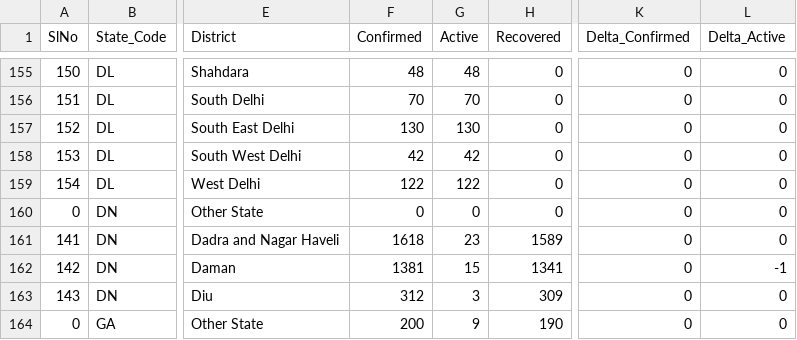
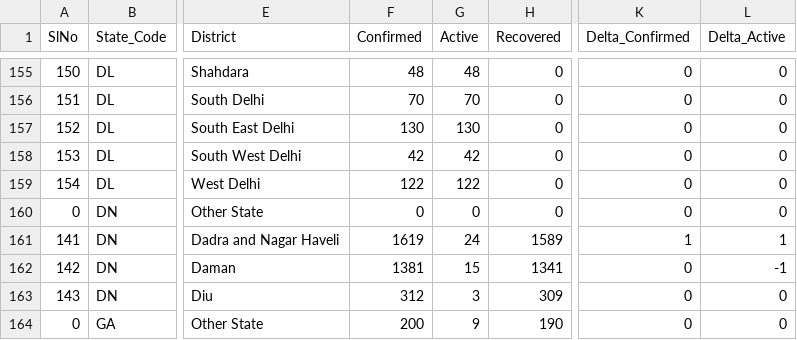
Before and after one commit to dvp-1/api, a CSV file: csv/latest/district_wise.csv, drawn as a sheet; only a part is shown, gaps mark what is left out; the diff names each change by its address in the sheet, - before the commit and + after, or states it on an @@ line.

Commit message:
data updated on - Sat Nov 21 13:22:48 UTC 2020

```diff
--- a/csv/latest/district_wise.csv
+++ b/csv/latest/district_wise.csv
-F161 (Confirmed): 1618
+F161 (Confirmed): 1619
-G161 (Active): 23
+G161 (Active): 24
-K161 (Delta_Confirmed): 0
+K161 (Delta_Confirmed): 1
-L161 (Delta_Active): 0
+L161 (Delta_Active): 1
```
Also changed, not shown: csv/latest/state_wise.csv, csv/latest/states.csv, 25 other files.
